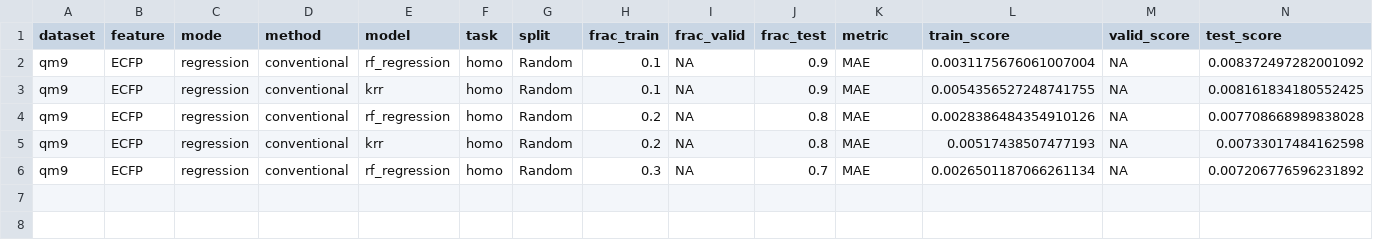
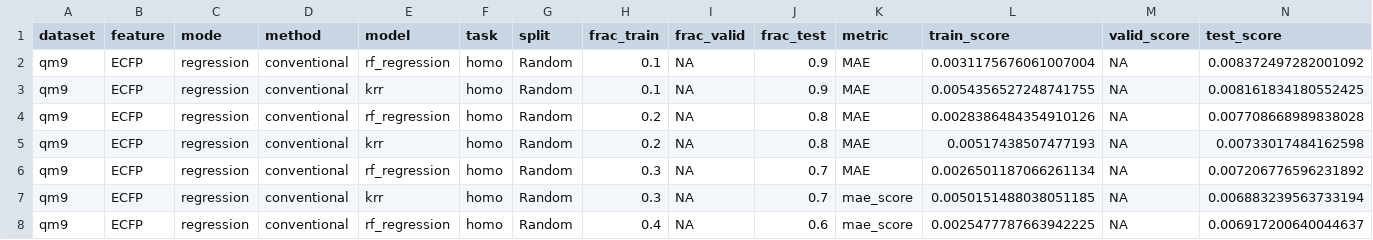
Before and after one commit to jakeparker/10-701-project-qm-benchmark, a CSV file: benchmark/results.csv, drawn as a sheet; only a part is shown; rows hold the shown columns only; the diff names each change by its address in the sheet, - before the commit and + after, or states it on an @@ line.

```diff
--- a/benchmark/results.csv
+++ b/benchmark/results.csv
+row 7: qm9 | ECFP | regression | conventional | krr | homo | Random | 0.3 | NA | 0.7 | mae_score | 0.0050151488038051185 | NA | 0.006883239563733194
+row 8: qm9 | ECFP | regression | conventional | rf_regression | homo | Random | 0.4 | NA | 0.6 | mae_score | 0.0025477787663942225 | NA | 0.006917200640044637
```
Also changed, not shown: 1 other file.
